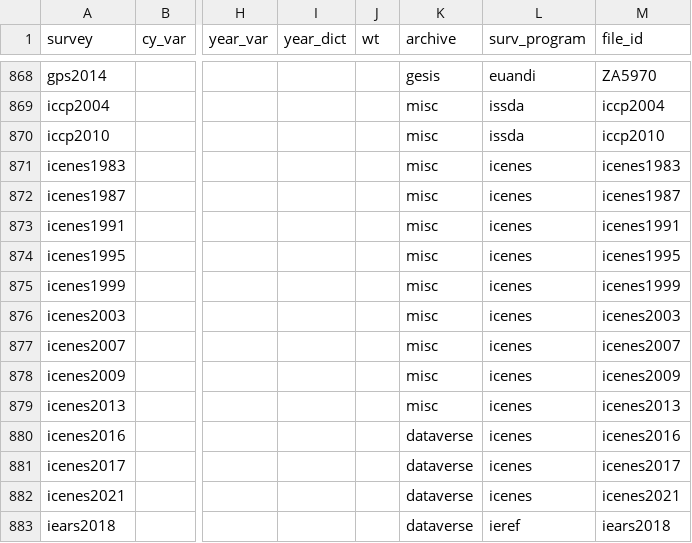
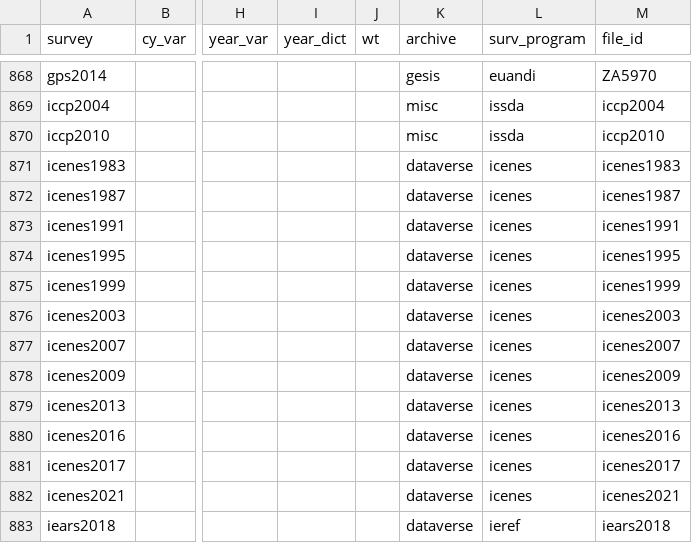
Before and after one commit to fsolt/DCPOtools, a CSV file: data/surveys_data.csv, drawn as a sheet; only a part is shown, gaps mark what is left out; the diff names each change by its address in the sheet, - before the commit and + after, or states it on an @@ line.

Commit message:
use icenes dataverse per #61

```diff
--- a/data/surveys_data.csv
+++ b/data/surveys_data.csv
-K871:K879 (archive): misc
+K871:K879 (archive): dataverse
```
Also changed, not shown: 1 other file.
